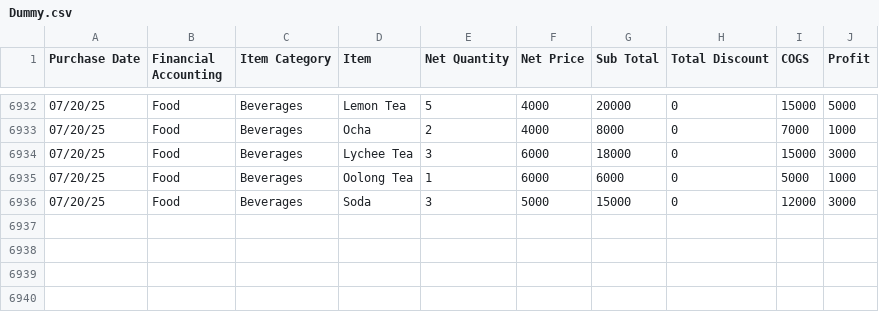
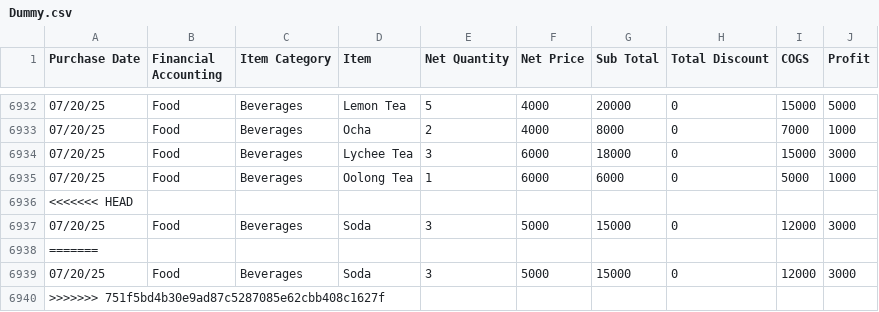
Before and after one commit to Hackathon-WOW/HackJakarta, a CSV file: public/Dummy.csv, drawn as a sheet; only a part is shown, gaps mark what is left out.

```diff
--- a/public/Dummy.csv
+++ b/public/Dummy.csv
@@ -6935,2 +6935,6 @@ Purchase Date,Financial Accounting,Item Category,Item,Net Quantity,Net Price,Sub
 07/20/25,Food,Beverages,Oolong Tea,1,6000,6000,0,5000,1000
+<<<<<<< HEAD
 07/20/25,Food,Beverages,Soda,3,5000,15000,0,12000,3000
+=======
+07/20/25,Food,Beverages,Soda,3,5000,15000,0,12000,3000
+>>>>>>> 751f5bd4b30e9ad87c5287085e62cbb408c1627f
```
Also changed, not shown: 36 other files.
